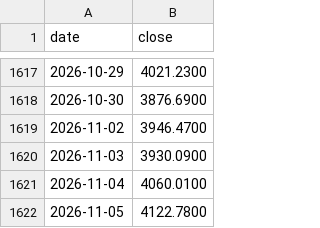
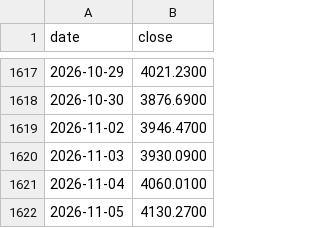
Before and after one commit to tang1273880952-dotcom/bond-timing, a CSV file: data/gold_price_daily.csv, drawn as a sheet; only a part is shown, gaps mark what is left out.

```diff
--- a/data/gold_price_daily.csv
+++ b/data/gold_price_daily.csv
@@ -1621,2 +1621,2 @@ date,close
 2026-11-04,4060.0100
-2026-11-05,4122.7800
+2026-11-05,4130.2700
```
Also changed, not shown: 6 other files.
